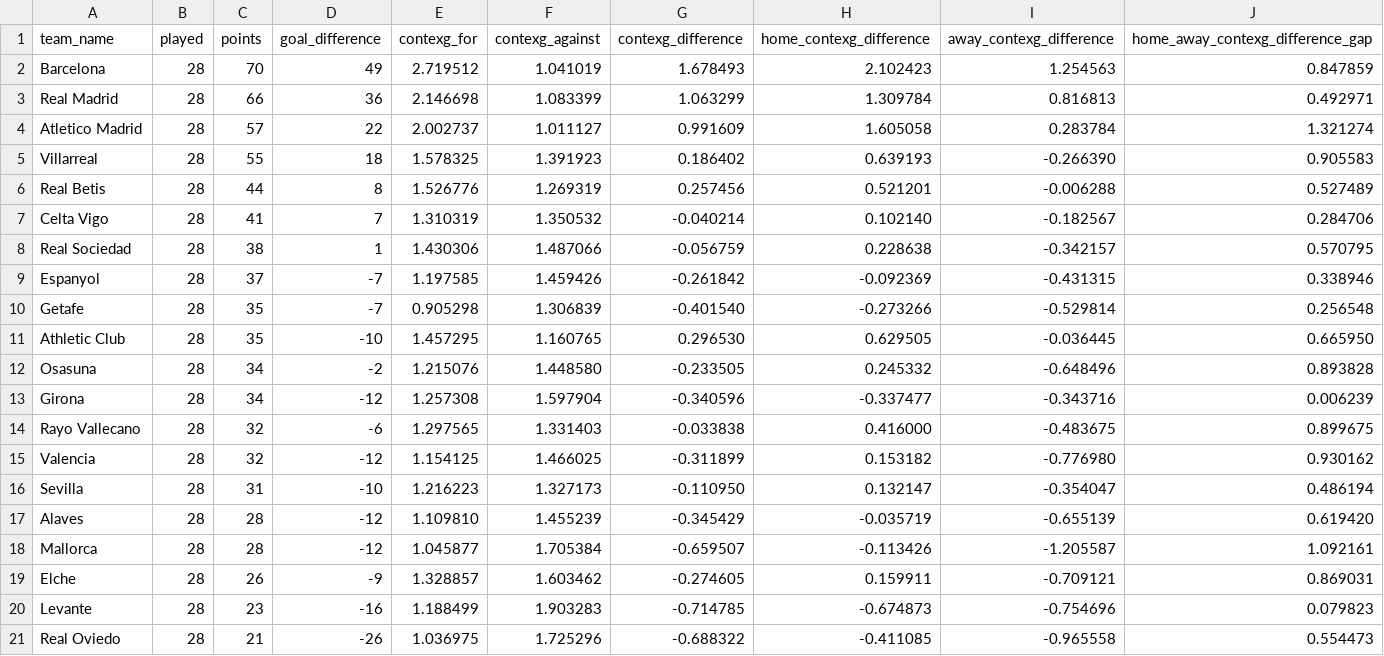
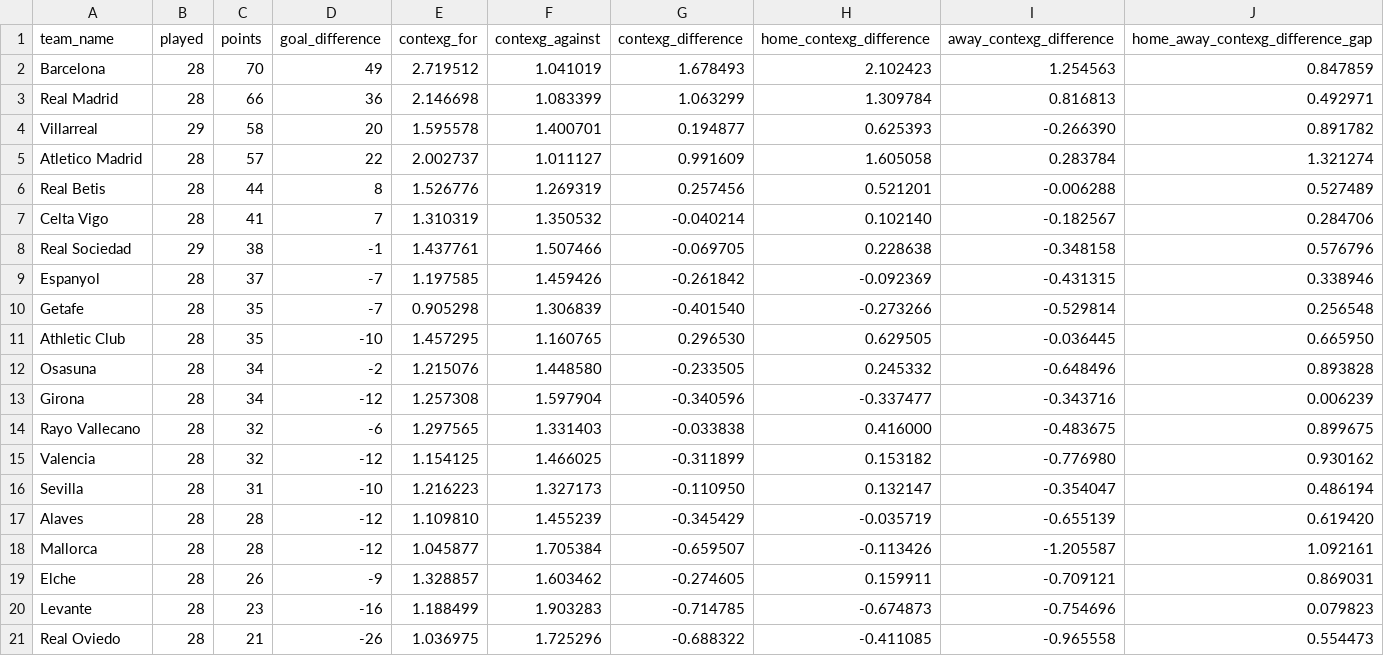
Before and after one commit to johnknightstats/johnknightstats.github.io, a CSV file: dashboards/contexg-league-tables/contexg_attack_defence_league_table_la_liga.csv, drawn as a sheet.

Commit message:
Remove FotMob dashboards and refresh contexG dashboard

```diff
--- a/dashboards/contexg-league-tables/contexg_attack_defence_league_table_la_liga.csv
+++ b/dashboards/contexg-league-tables/contexg_attack_defence_league_table_la_liga.csv
@@ -3,7 +3,7 @@ Barcelona,28,70,49,2.719512,1.041019,1.678493,2.102423,1.254563,0.847859
 Real Madrid,28,66,36,2.146698,1.083399,1.063299,1.309784,0.816813,0.492971
+Villarreal,29,58,20,1.595578,1.400701,0.194877,0.625393,-0.266390,0.891782
 Atletico Madrid,28,57,22,2.002737,1.011127,0.991609,1.605058,0.283784,1.321274
-Villarreal,28,55,18,1.578325,1.391923,0.186402,0.639193,-0.266390,0.905583
 Real Betis,28,44,8,1.526776,1.269319,0.257456,0.521201,-0.006288,0.527489
 Celta Vigo,28,41,7,1.310319,1.350532,-0.040214,0.102140,-0.182567,0.284706
-Real Sociedad,28,38,1,1.430306,1.487066,-0.056759,0.228638,-0.342157,0.570795
+Real Sociedad,29,38,-1,1.437761,1.507466,-0.069705,0.228638,-0.348158,0.576796
 Espanyol,28,37,-7,1.197585,1.459426,-0.261842,-0.092369,-0.431315,0.338946
```
Also changed, not shown: dashboards/contexg-league-tables/contexg_attack_defence_league_table_bundesliga.csv, dashboards/contexg-league-tables/contexg_attack_defence_league_table_ligue_1.csv, 5 other files.
